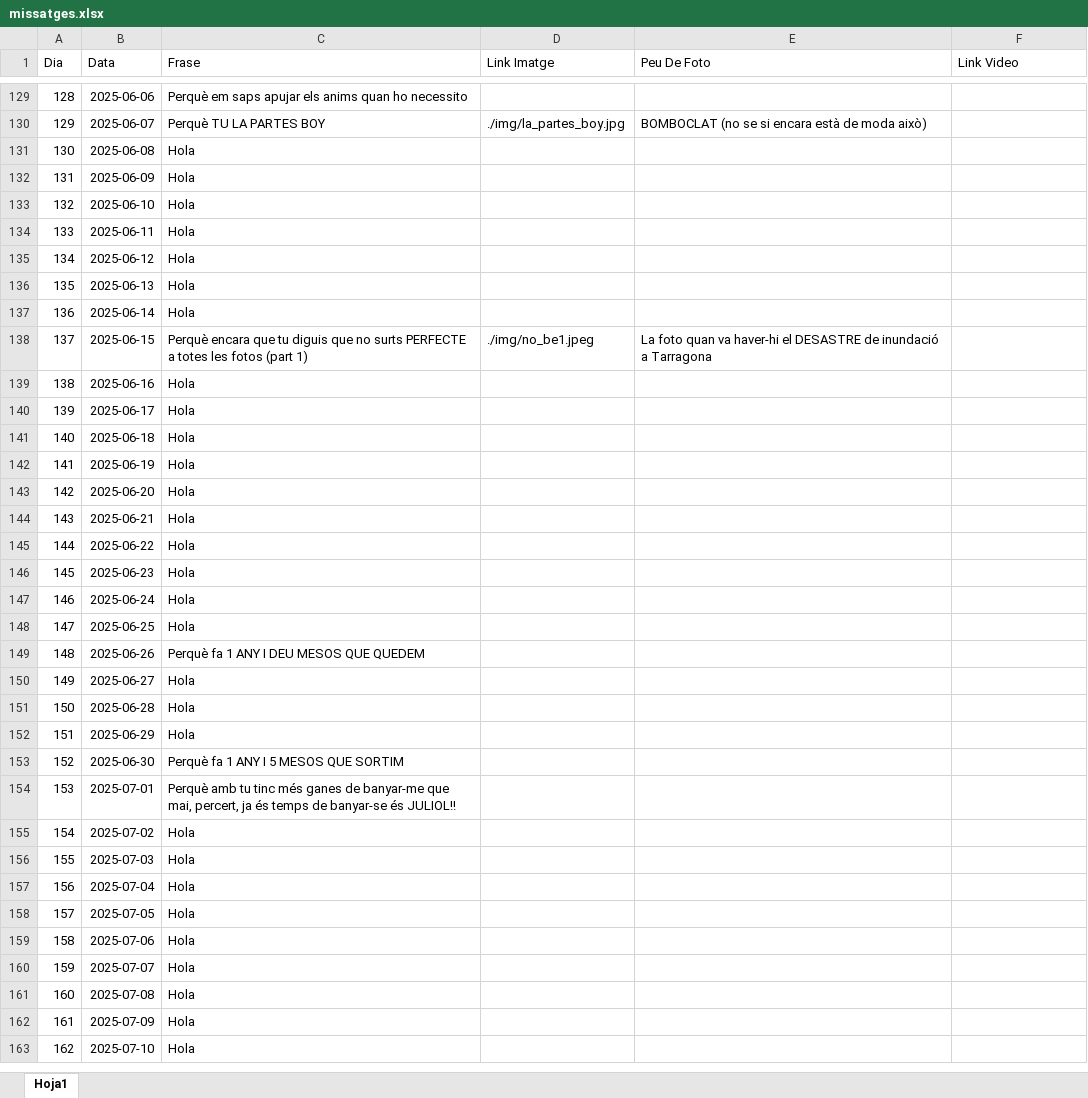
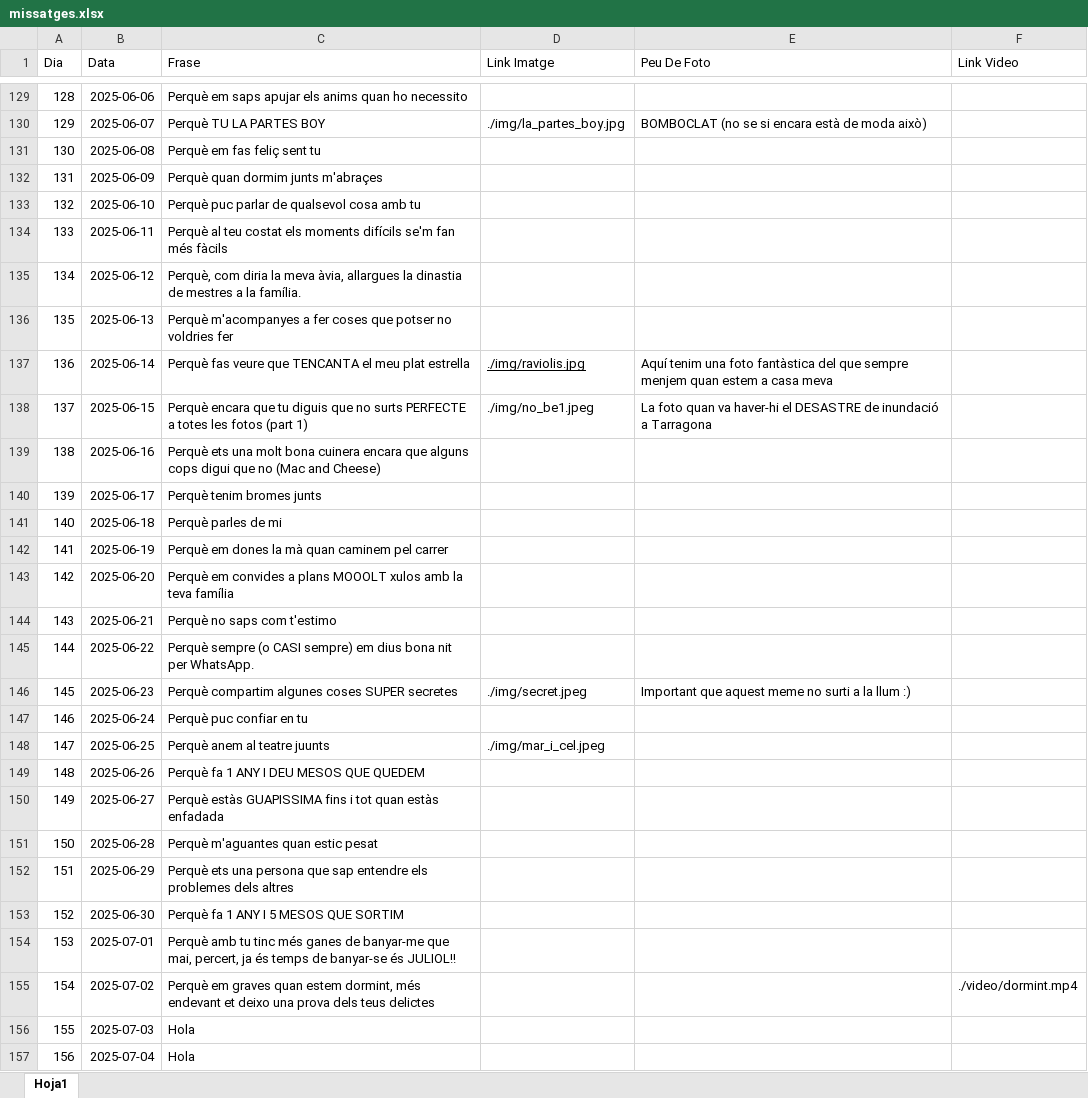
Before and after one commit to Maarshaall/lolaa, an Excel workbook: projecte/missatges.xlsx, sheet Hoja1, drawn as a sheet; only a part is shown, gaps mark what is left out; the shorter side is filled out with more unchanged rows; values as stored, in another font and other column widths than the file's, no borders; the diff covers the shown part only; the diff names each change by its address in the sheet, - before the commit and + after, or states it on an @@ line.

```diff
--- a/projecte/missatges.xlsx (sheet Hoja1)
+++ b/projecte/missatges.xlsx (sheet Hoja1)
-C131 (Frase): Hola
+C131 (Frase): Perquè em fas feliç sent tu
-C132 (Frase): Hola
+C132 (Frase): Perquè quan dormim junts m'abraçes
-C133 (Frase): Hola
+C133 (Frase): Perquè puc parlar de qualsevol cosa amb tu
-C134 (Frase): Hola
+C134 (Frase): Perquè al teu costat els moments difícils se'm fan més fàcils
-C135 (Frase): Hola
+C135 (Frase): Perquè, com diria la meva àvia, allargues la dinastia de mestres a la família.
-C136 (Frase): Hola
+C136 (Frase): Perquè m'acompanyes a fer coses que potser no voldries fer
-C137 (Frase): Hola
+C137 (Frase): Perquè fas veure que TENCANTA el meu plat estrella
-D137 (Link Imatge): (empty)
+D137 (Link Imatge): ./img/raviolis.jpg
-E137 (Peu De Foto): (empty)
+E137 (Peu De Foto): Aquí tenim una foto fantàstica del que sempre menjem quan estem a casa meva
-C139 (Frase): Hola
+C139 (Frase): Perquè ets una molt bona cuinera encara que alguns cops digui que no (Mac and Cheese)
-C140 (Frase): Hola
+C140 (Frase): Perquè tenim bromes junts
-C141 (Frase): Hola
+C141 (Frase): Perquè parles de mi
-C142 (Frase): Hola
+C142 (Frase): Perquè em dones la mà quan caminem pel carrer
-C143 (Frase): Hola
+C143 (Frase): Perquè em convides a plans MOOOLT xulos amb la teva família
-C144 (Frase): Hola
+C144 (Frase): Perquè no saps com t'estimo
-C145 (Frase): Hola
+C145 (Frase): Perquè sempre (o CASI sempre) em dius bona nit per WhatsApp.
-C146 (Frase): Hola
+C146 (Frase): Perquè compartim algunes coses SUPER secretes
-D146 (Link Imatge): (empty)
+D146 (Link Imatge): ./img/secret.jpeg
-E146 (Peu De Foto): (empty)
+E146 (Peu De Foto): Important que aquest meme no surti a la llum :)
-C147 (Frase): Hola
+C147 (Frase): Perquè puc confiar en tu
-C148 (Frase): Hola
+C148 (Frase): Perquè anem al teatre juunts
-D148 (Link Imatge): (empty)
+D148 (Link Imatge): ./img/mar_i_cel.jpeg
-C150 (Frase): Hola
+C150 (Frase): Perquè estàs GUAPISSIMA fins i tot quan estàs enfadada
-C151 (Frase): Hola
+C151 (Frase): Perquè m'aguantes quan estic pesat
-C152 (Frase): Hola
+C152 (Frase): Perquè ets una persona que sap entendre els problemes dels altres
-C155 (Frase): Hola
+C155 (Frase): Perquè em graves quan estem dormint, més endevant et deixo una prova dels teus delictes
-F155 (Link Video): (empty)
+F155 (Link Video): ./video/dormint.mp4
```
Also changed, not shown: 6 edited cells elsewhere in this sheet, 1 other file.
